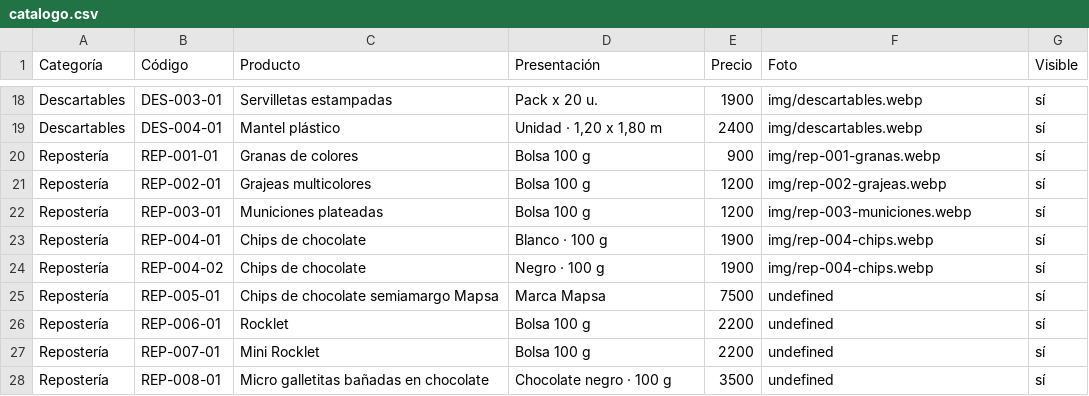
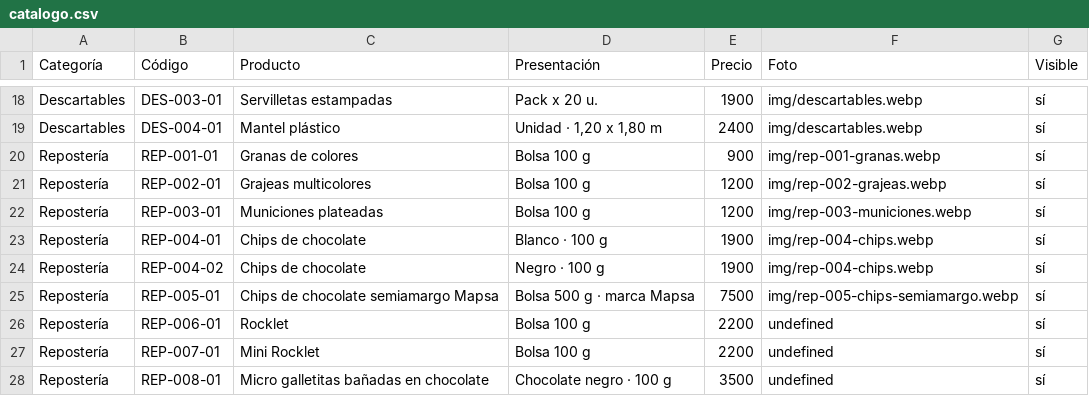
Before and after one commit to lucasguillermon-hub/todo-cotillon, a CSV file: catalogo.csv, drawn as a sheet; only a part is shown, gaps mark what is left out.

```diff
--- a/catalogo.csv
+++ b/catalogo.csv
@@ -24,3 +24,3 @@ Repostería,REP-004-01,Chips de chocolate,Blanco · 100 g,1900,img/rep-004-chips
 Repostería,REP-004-02,Chips de chocolate,Negro · 100 g,1900,img/rep-004-chips.webp,sí
-Repostería,REP-005-01,Chips de chocolate semiamargo Mapsa,Marca Mapsa,7500,undefined,sí
+Repostería,REP-005-01,Chips de chocolate semiamargo Mapsa,Bolsa 500 g · marca Mapsa,7500,img/rep-005-chips-semiamargo.webp,sí
 Repostería,REP-006-01,Rocklet,Bolsa 100 g,2200,undefined,sí
```
Also changed, not shown: 2 other files.
